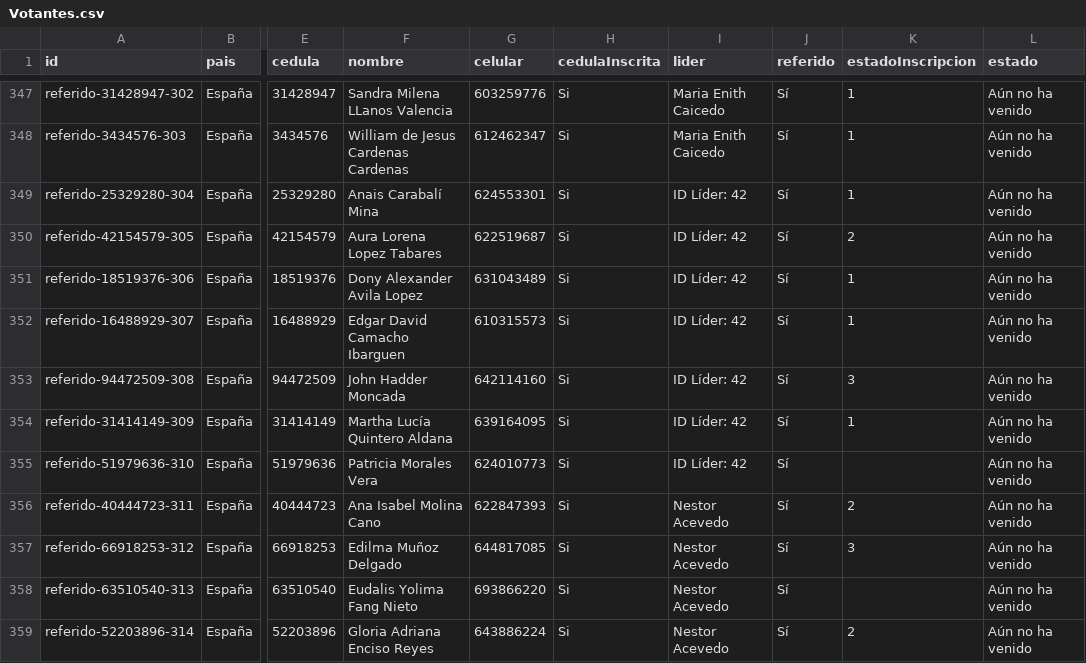
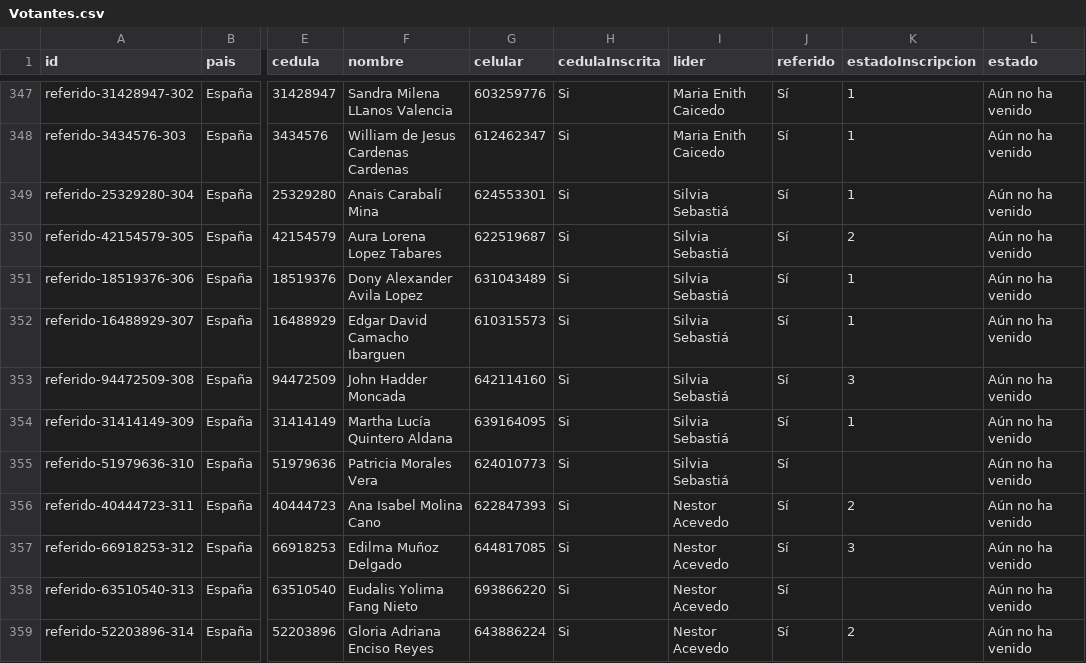
Before and after one commit to andrescanal12/mira-voto-pro, a CSV file: Votantes.csv, drawn as a sheet; only a part is shown, gaps mark what is left out; the diff names each change by its address in the sheet, - before the commit and + after, or states it on an @@ line.

```diff
--- a/Votantes.csv
+++ b/Votantes.csv
-I349:I355 (lider): ID Líder: 42
+I349:I355 (lider): Silvia Sebastiá
```
Also changed, not shown: 19 other files.
